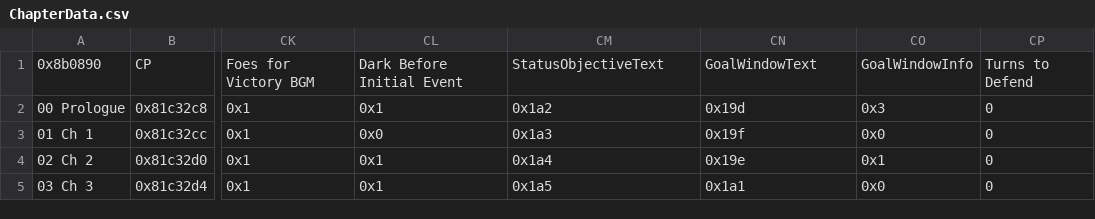
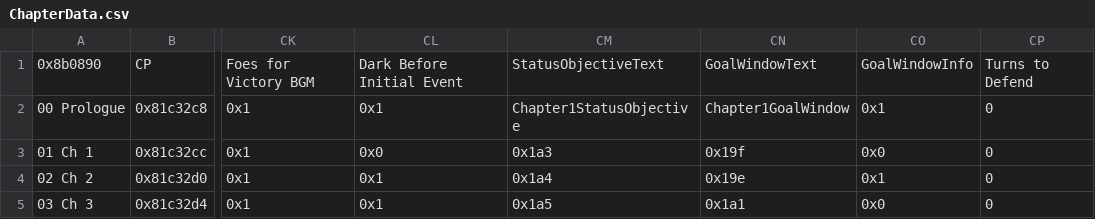
Before and after one commit to legendofloog/Apocalyphone, a CSV file: Tables/NightmareModules/ChapterData/ChapterData.csv, drawn as a sheet; only a part is shown, gaps mark what is left out; the diff names each change by its address in the sheet, - before the commit and + after, or states it on an @@ line.

```diff
--- a/Tables/NightmareModules/ChapterData/ChapterData.csv
+++ b/Tables/NightmareModules/ChapterData/ChapterData.csv
-CM2: 0x1a2
+CM2: Chapter1StatusObjective
-CN2: 0x19d
+CN2: Chapter1GoalWindow
-CO2: 0x3
+CO2: 0x1
```
Also changed, not shown: Tables/NightmareModules/CharactersClasses/CharacterTable.csv, Tables/NightmareModules/CharactersClasses/ClassTable.csv, 44 other files.
